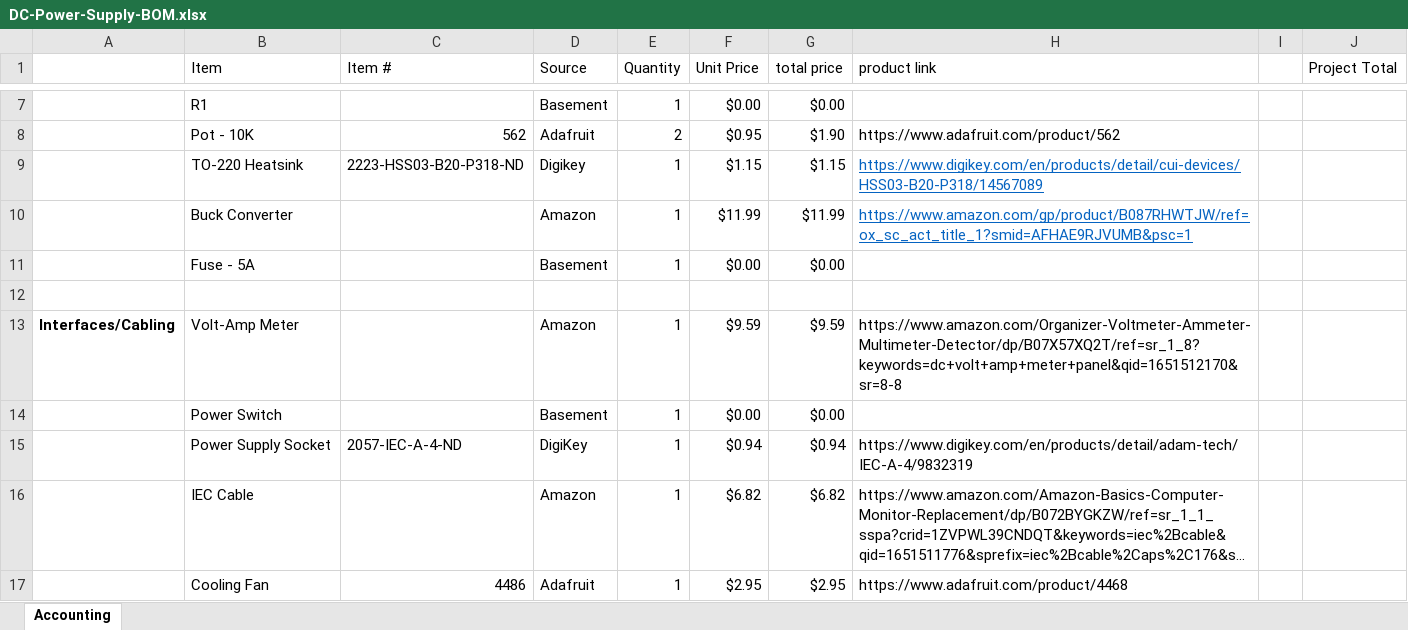
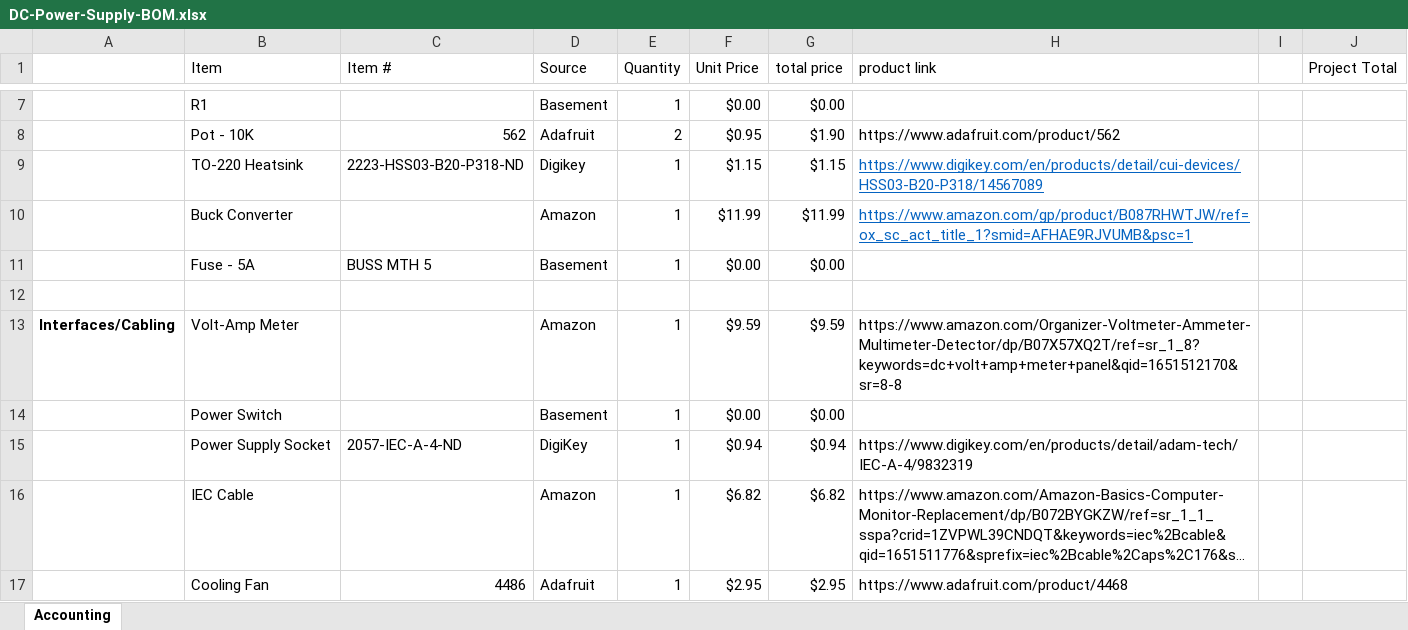
Before and after one commit to Markahofmeister/DC-Power-Supply, an Excel workbook: DC-Power-Supply-BOM.xlsx, sheet Accounting, drawn as a sheet; only a part is shown, gaps mark what is left out; long unchanged cells end in …; values as stored, in another font and other column widths than the file's, no borders; the diff names each change by its address in the sheet, - before the commit and + after, or states it on an @@ line.

```diff
--- a/DC-Power-Supply-BOM.xlsx (sheet Accounting)
+++ b/DC-Power-Supply-BOM.xlsx (sheet Accounting)
-C11 (Item #): (empty)
+C11 (Item #): BUSS MTH 5
```
Also changed, not shown: 1 other file.
